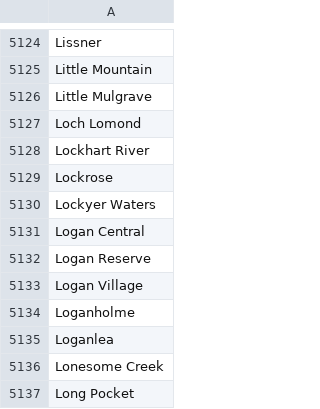
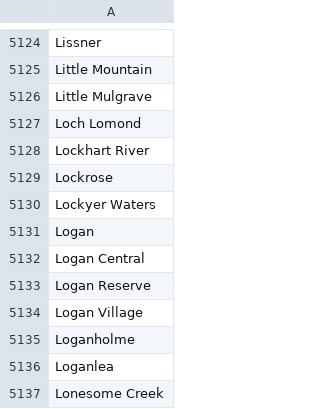
Before and after one commit to puzzler10/propertly, a CSV file: app/data/australia_suburbs.csv, drawn as a sheet; only a part is shown, gaps mark what is left out; the shorter side is filled out with more unchanged rows; the diff names each change by its address in the sheet, - before the commit and + after, or states it on an @@ line.

```diff
--- a/app/data/australia_suburbs.csv
+++ b/app/data/australia_suburbs.csv
+row 5131: Logan
```
Also changed, not shown: 13 other files.
